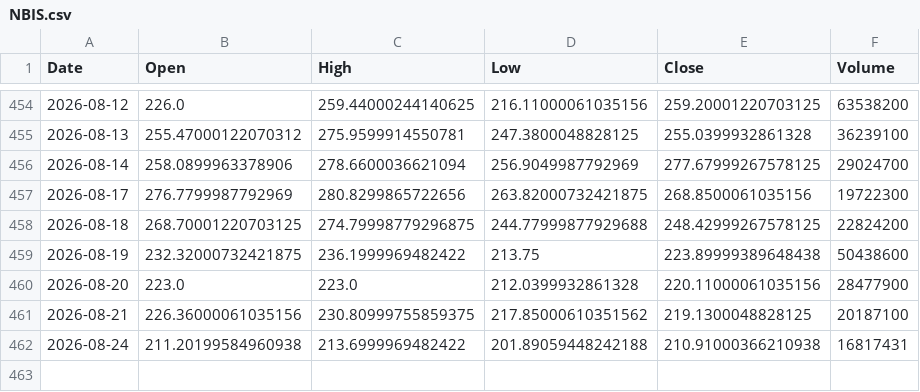
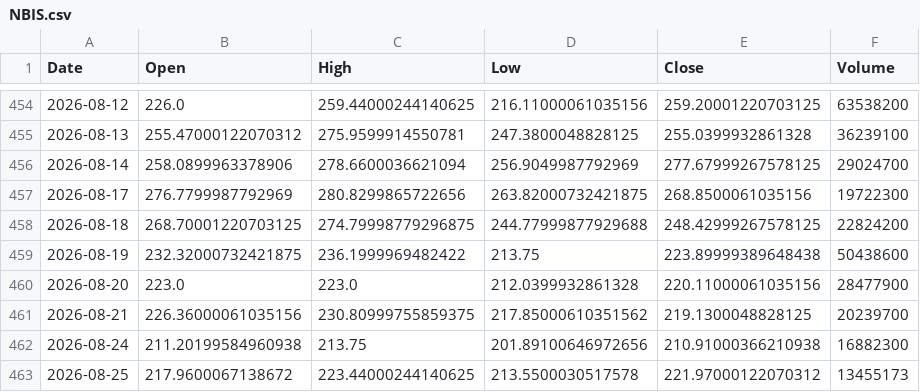
Before and after one commit to ShikanNagata/signal, a CSV file: data/NBIS.csv, drawn as a sheet; only a part is shown, gaps mark what is left out.

```diff
--- a/data/NBIS.csv
+++ b/data/NBIS.csv
@@ -460,3 +460,4 @@ Date,Open,High,Low,Close,Volume
 2026-08-20,223.0,223.0,212.0399932861328,220.11000061035156,28477900
-2026-08-21,226.36000061035156,230.80999755859375,217.85000610351562,219.1300048828125,20187100
-2026-08-24,211.20199584960938,213.6999969482422,201.89059448242188,210.91000366210938,16817431
+2026-08-21,226.36000061035156,230.80999755859375,217.85000610351562,219.1300048828125,20239700
+2026-08-24,211.20199584960938,213.75,201.89100646972656,210.91000366210938,16882300
+2026-08-25,217.9600067138672,223.44000244140625,213.5500030517578,221.97000122070312,13455173
```
Also changed, not shown: data/AMD.csv, data/CRCL.csv, 9 other files.
